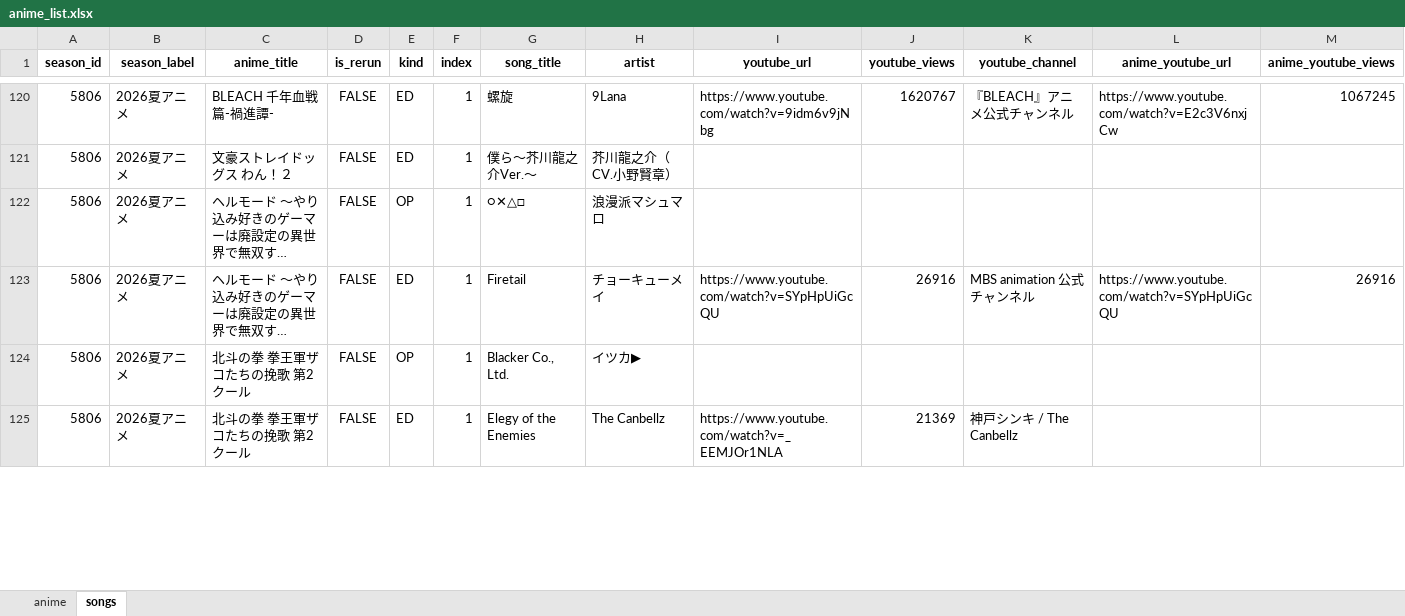
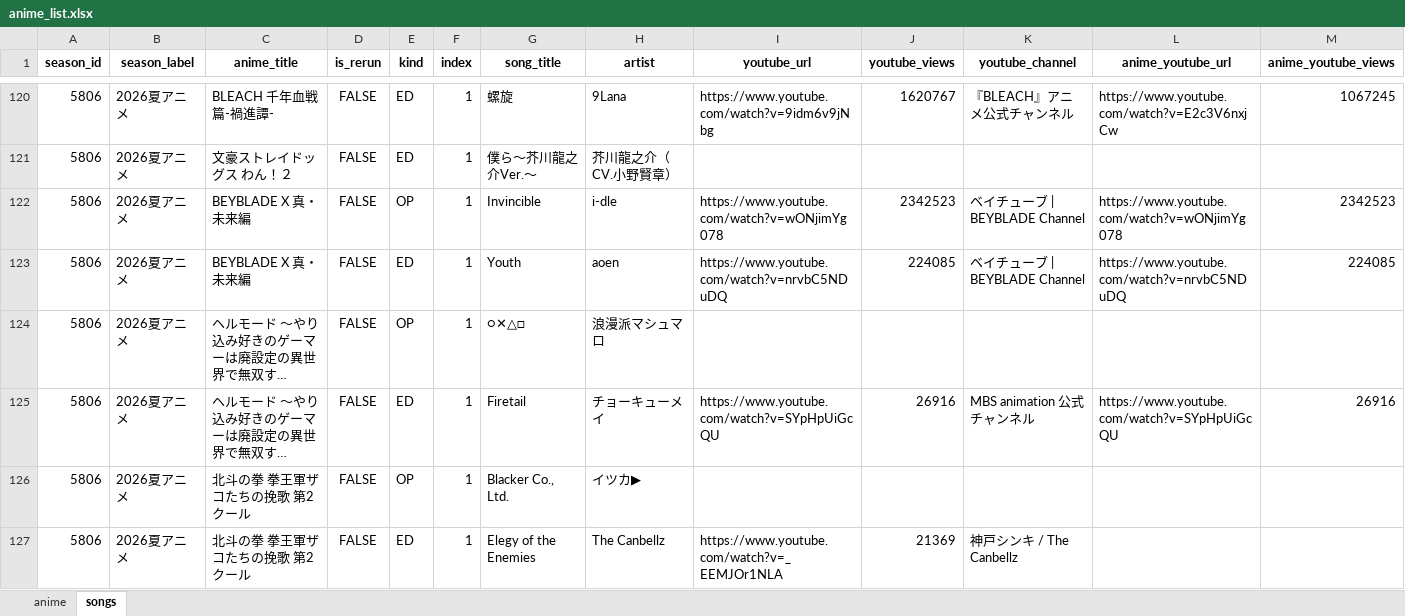
Before and after one commit to Anisong-Ranking/anime-list-updater, an Excel workbook: data/anime_list.xlsx, sheet songs, drawn as a sheet; only a part is shown, gaps mark what is left out; long unchanged cells end in …; values as stored, in another font and other column widths than the file's, no borders; rows hold the shown columns only; the diff covers the shown part only; the diff names each change by its address in the sheet, - before the commit and + after, or states it on an @@ line.

```diff
--- a/data/anime_list.xlsx (sheet songs)
+++ b/data/anime_list.xlsx (sheet songs)
+row 122: 5806 | 2026夏アニメ | BEYBLADE X 真・未来編 | FALSE | OP | 1 | Invincible | i-dle | https://www.youtube.com/watch?v=wONjimYg078 | 2342523 | ベイチューブ | BEYBLADE Channel | https://www.youtube.com/watch?v=wONjimYg078 | 2342523
+row 123: 5806 | 2026夏アニメ | BEYBLADE X 真・未来編 | FALSE | ED | 1 | Youth | aoen | https://www.youtube.com/watch?v=nrvbC5NDuDQ | 224085 | ベイチューブ | BEYBLADE Channel | https://www.youtube.com/watch?v=nrvbC5NDuDQ | 224085
```
Also changed, not shown: 3 added rows and 6 edited cells elsewhere in this sheet, sheet anime, 4 other files.
